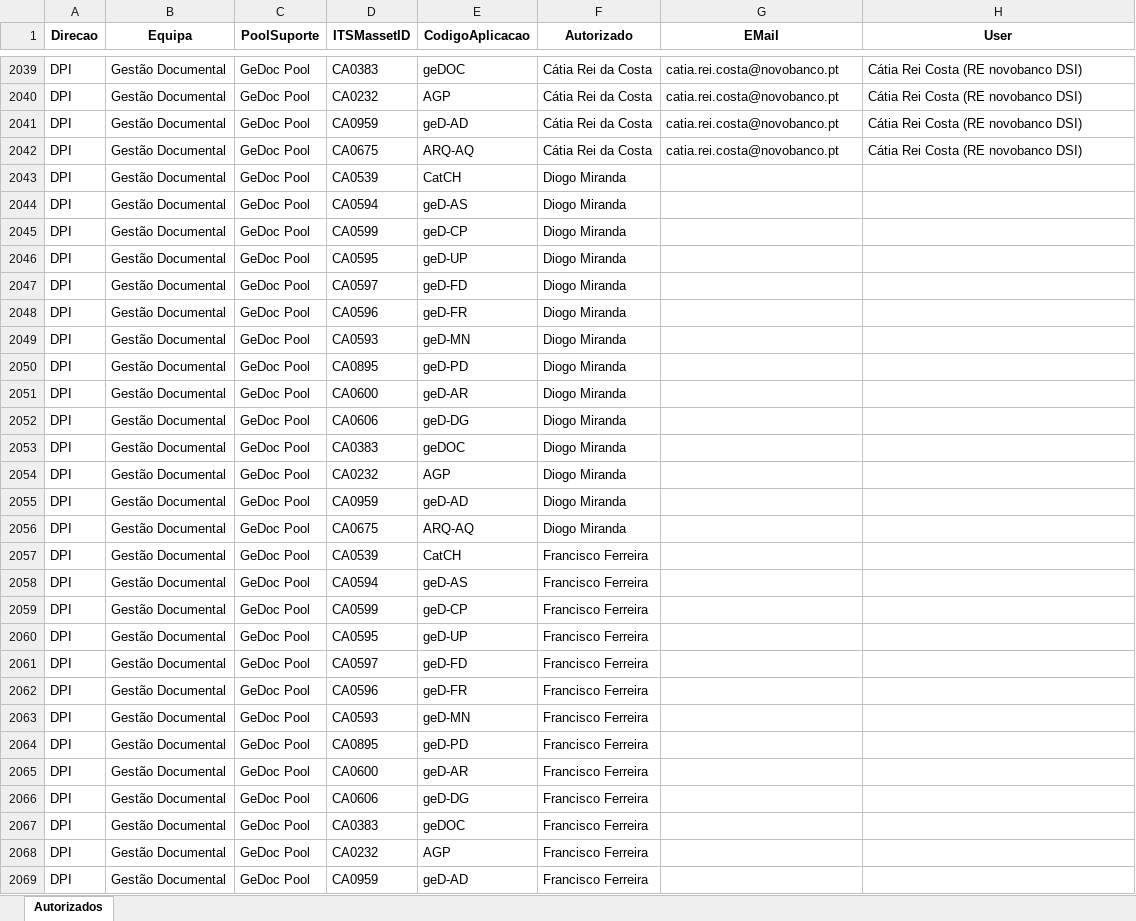
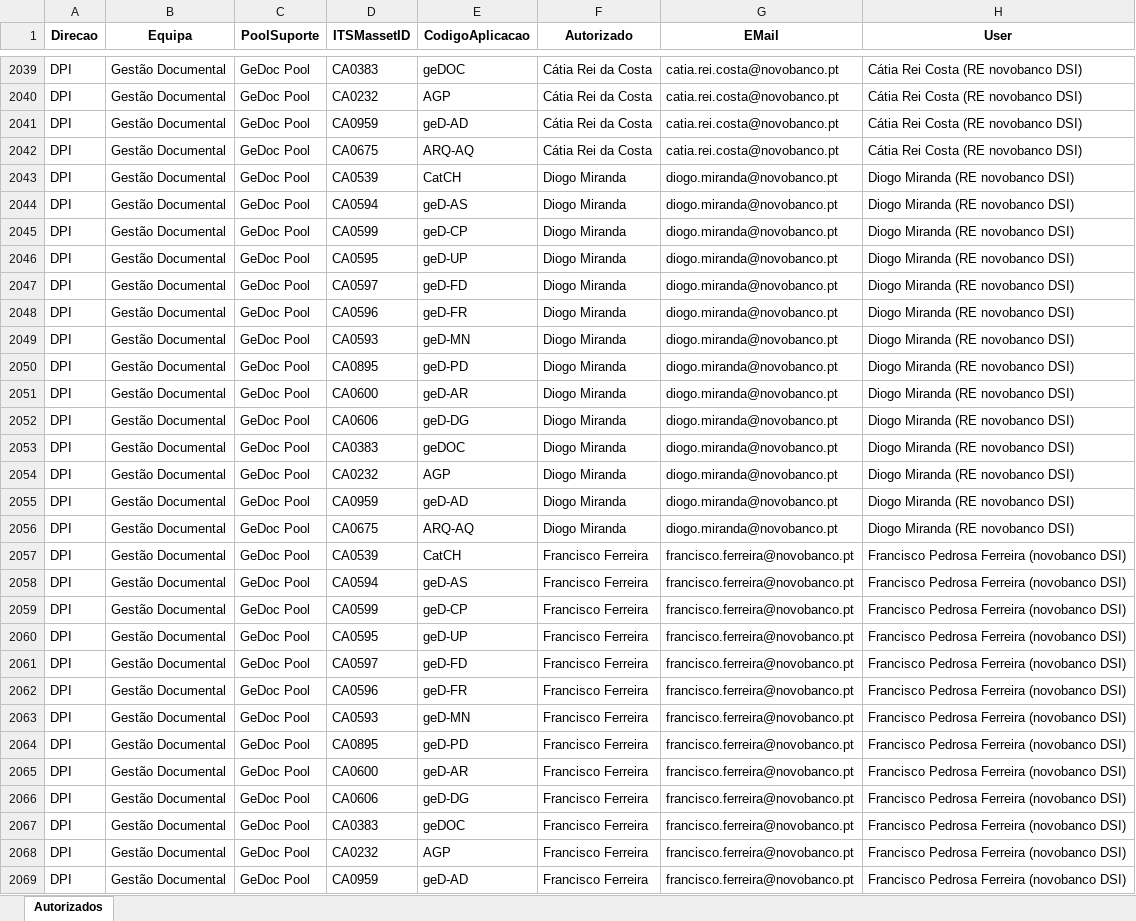
Before and after one commit to fsimoes047/lista_autorizados, an Excel workbook: Autorizados.xlsx, sheet Autorizados, drawn as a sheet; only a part is shown, gaps mark what is left out; values as stored, in another font and other column widths than the file's, no borders; the diff covers the shown part only; the diff names each change by its address in the sheet, - before the commit and + after, or states it on an @@ line.

```diff
--- a/Autorizados.xlsx (sheet Autorizados)
+++ b/Autorizados.xlsx (sheet Autorizados)
-G2043:G2056 (EMail): (empty)
+G2043:G2056 (EMail): diogo.miranda@novobanco.pt
-H2043:H2056 (User): (empty)
+H2043:H2056 (User): Diogo Miranda (RE novobanco DSI)
-G2057:G2069 (EMail): (empty)
+G2057:G2069 (EMail): francisco.ferreira@novobanco.pt
-H2057:H2069 (User): (empty)
+H2057:H2069 (User): Francisco Pedrosa Ferreira (novobanco DSI)
```
Also changed, not shown: 1303 edited cells elsewhere in this sheet, 2 other files.
